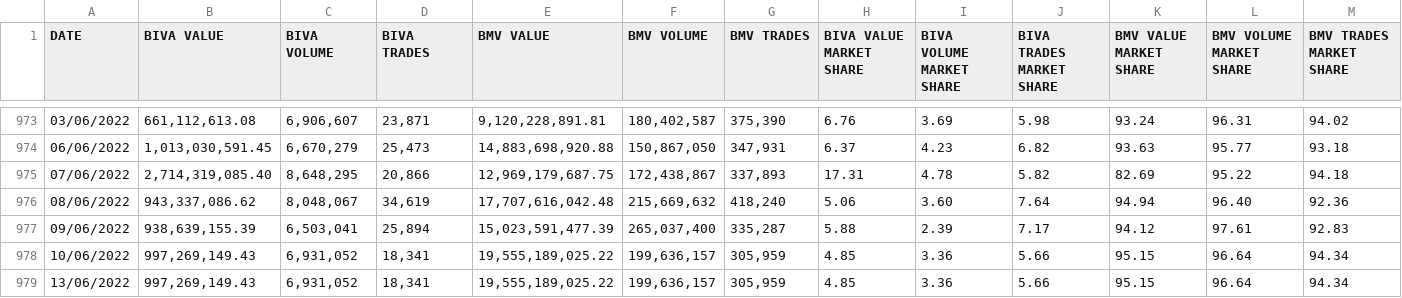
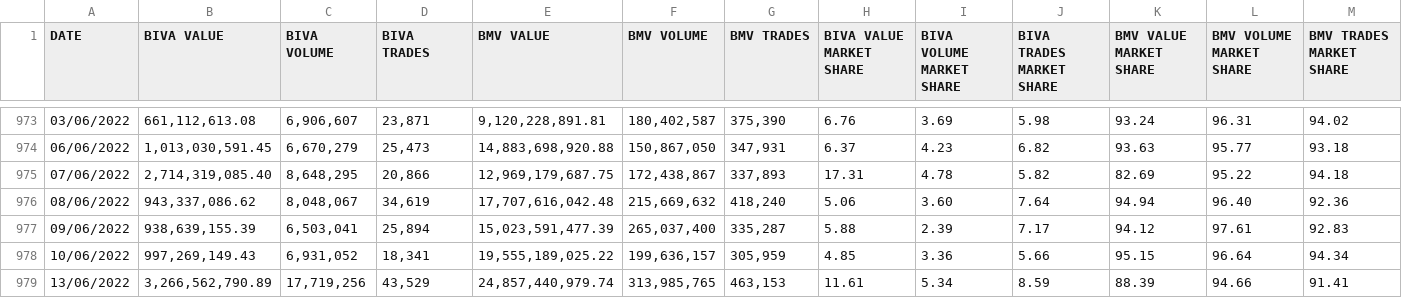
Before and after one commit to juanjmtzs/Mexican-Market-Stats, a CSV file: MarketShareHistoryBMV.csv, drawn as a sheet; only a part is shown, gaps mark what is left out.

Commit message:
13/06/2022

```diff
--- a/MarketShareHistoryBMV.csv
+++ b/MarketShareHistoryBMV.csv
@@ -978,2 +978,2 @@ DATE,BIVA VALUE,BIVA VOLUME,BIVA TRADES,BMV VALUE,BMV VOLUME,BMV TRADES,BIVA VAL
 10/06/2022,"997,269,149.43","6,931,052","18,341","19,555,189,025.22","199,636,157","305,959",4.85,3.36,5.66,95.15,96.64,94.34
-13/06/2022,"997,269,149.43","6,931,052","18,341","19,555,189,025.22","199,636,157","305,959",4.85,3.36,5.66,95.15,96.64,94.34
+13/06/2022,"3,266,562,790.89","17,719,256","43,529","24,857,440,979.74","313,985,765","463,153",11.61,5.34,8.59,88.39,94.66,91.41
```
